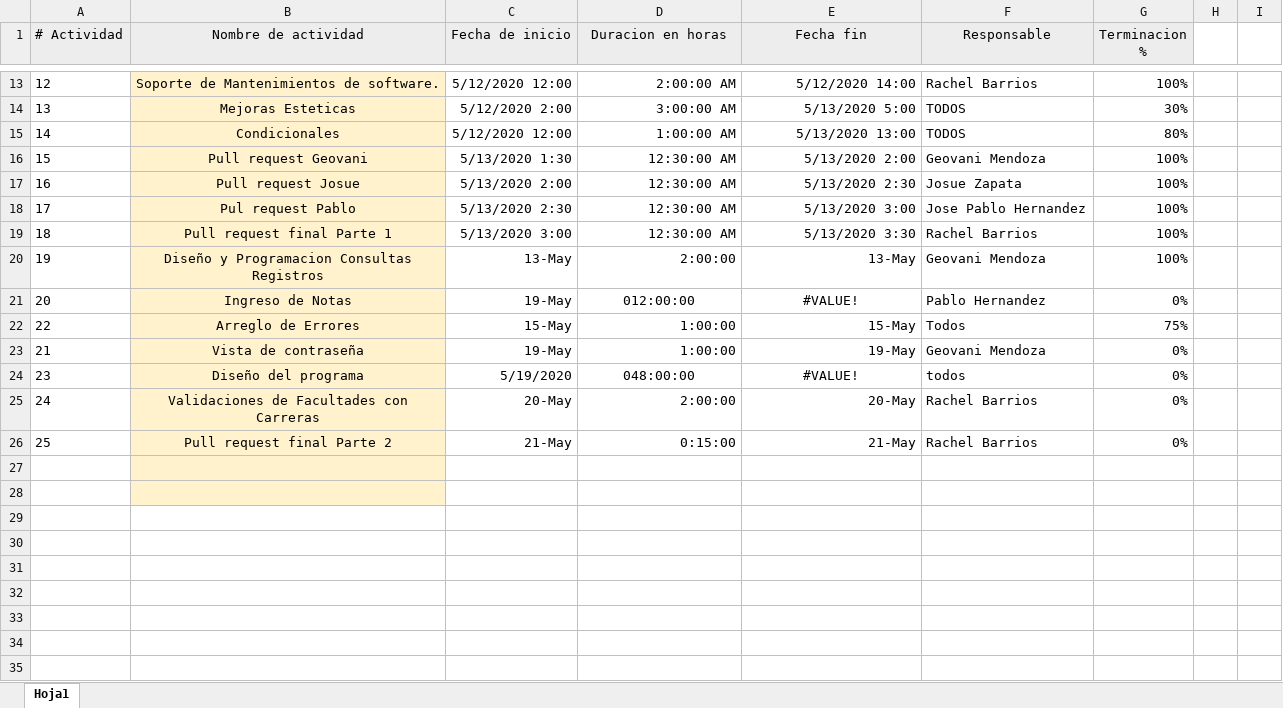
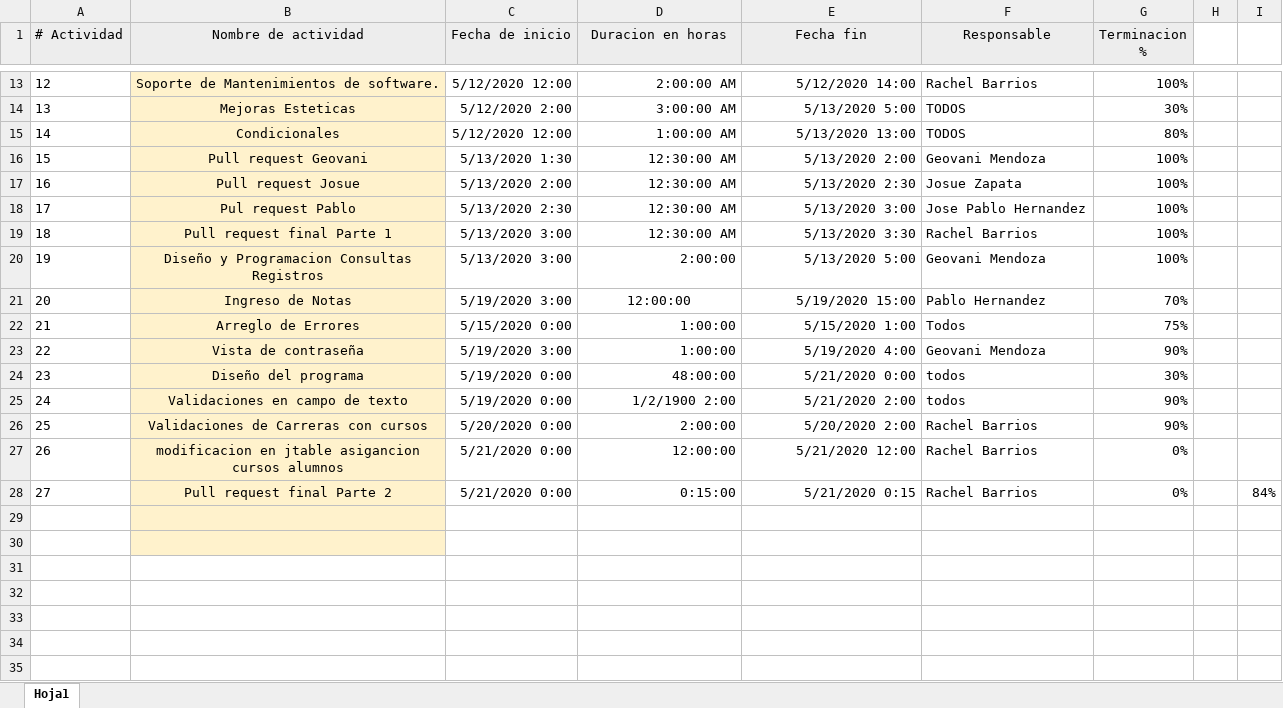
Before and after one commit to daguilae/ProyectosUMG, an Excel workbook: P3GA3/Cronograma Y Diagrama Hijo/Cronograma-Grupo3.xlsx, sheet Hoja1, drawn as a sheet; only a part is shown, gaps mark what is left out; the shorter side is filled out with more unchanged rows; values as stored, in another font and other column widths than the file's, no borders; charts and pictures not drawn; removed rows and columns are numbered as before the commit, all else as after; the diff names each change by its address in the sheet, - before the commit and + after, or states it on an @@ line.

Commit message:
actualizacion cronograma

```diff
--- a/P3GA3/Cronograma Y Diagrama Hijo/Cronograma-Grupo3.xlsx (sheet Hoja1)
+++ b/P3GA3/Cronograma Y Diagrama Hijo/Cronograma-Grupo3.xlsx (sheet Hoja1)
-C20 (Fecha de inicio): 13-May
+C20 (Fecha de inicio): 5/13/2020 3:00
-E20 (Fecha fin): 13-May
+E20 (Fecha fin): 5/13/2020 5:00
-C21 (Fecha de inicio): 19-May
+C21 (Fecha de inicio): 5/19/2020 3:00
-D21 (Duracion en horas): 012:00:00
+D21 (Duracion en horas): 12:00:00
-E21 (Fecha fin): #VALUE!
+E21 (Fecha fin): 5/19/2020 15:00
-E21 alignment: center
+E21 alignment: right
-G21 (Terminacion %): 0%
+G21 (Terminacion %): 70%
-A22 (# Actividad): 22
+A22 (# Actividad): 21
-C22 (Fecha de inicio): 15-May
+C22 (Fecha de inicio): 5/15/2020 0:00
-E22 (Fecha fin): 15-May
+E22 (Fecha fin): 5/15/2020 1:00
-row 23: 21 | Vista de contraseña | 19-May | 1:00:00 | 19-May | Geovani Mendoza | 0%
+row 23: 22 | Vista de contraseña | 5/19/2020 3:00 | 1:00:00 | 5/19/2020 4:00 | Geovani Mendoza | 90%
-C24 (Fecha de inicio): 5/19/2020
+C24 (Fecha de inicio): 5/19/2020 0:00
-D24 (Duracion en horas): 048:00:00
+D24 (Duracion en horas): 48:00:00
-D24:E24 alignment: center
+D24:E24 alignment: right
-E24 (Fecha fin): #VALUE!
+E24 (Fecha fin): 5/21/2020 0:00
-G24 (Terminacion %): 0%
+G24 (Terminacion %): 30%
-row 25: 24 | Validaciones de Facultades con Carreras | 20-May | 2:00:00 | 20-May | Rachel Barrios | 0%
+row 25: 24 | Validaciones en campo de texto | 5/19/2020 0:00 | 1/2/1900 2:00 | 5/21/2020 2:00 | todos | 90%
-B26 (Nombre de actividad): Pull request final Parte 2
+B26 (Nombre de actividad): Validaciones de Carreras con cursos
-C26 (Fecha de inicio): 21-May
+C26 (Fecha de inicio): 5/20/2020 0:00
-D26 (Duracion en horas): 0:15:00
+D26 (Duracion en horas): 2:00:00
-E26 (Fecha fin): 21-May
+E26 (Fecha fin): 5/20/2020 2:00
-G26 (Terminacion %): 0%
+G26 (Terminacion %): 90%
+row 27: 26 | modificacion en jtable asigancion cursos alumnos | 5/21/2020 0:00 | 12:00:00 | 5/21/2020 12:00 | Rachel Barrios | 0%
+row 28: 27 | Pull request final Parte 2 | 5/21/2020 0:00 | 0:15:00 | 5/21/2020 0:15 | Rachel Barrios | 0% |  | 84%
```
Also changed, not shown: formulas that keep their value, charts or pictures, 1 other file.
